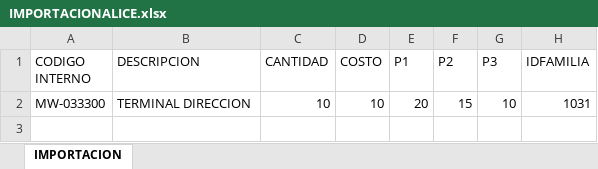
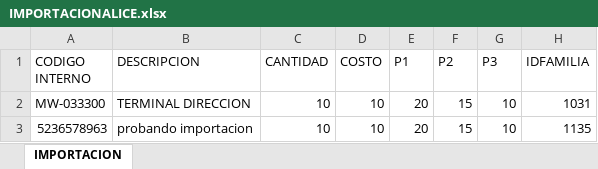
Before and after one commit to SISTEMASADESOFT/SGAE_2010, an Excel workbook: SistemaInventario/Temporales/IMPORTACIONALICE.xlsx, sheet IMPORTACION, drawn as a sheet; values as stored, in another font and other column widths than the file's, no borders; the diff names each change by its address in the sheet, - before the commit and + after, or states it on an @@ line.

```diff
--- a/SistemaInventario/Temporales/IMPORTACIONALICE.xlsx (sheet IMPORTACION)
+++ b/SistemaInventario/Temporales/IMPORTACIONALICE.xlsx (sheet IMPORTACION)
+row 3: 5236578963 | probando importacion | 10 | 10 | 20 | 15 | 10 | 1135
```
Also changed, not shown: 10 other files.
